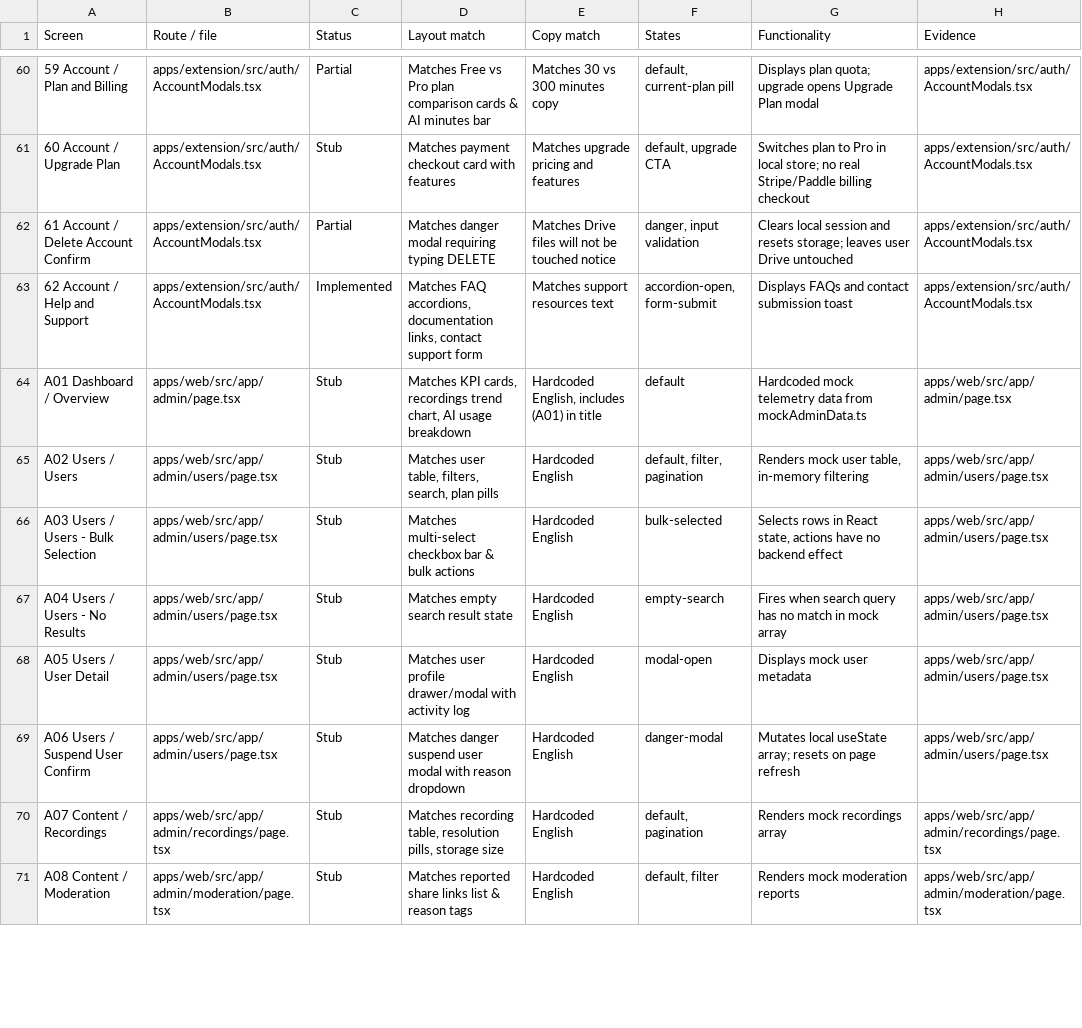
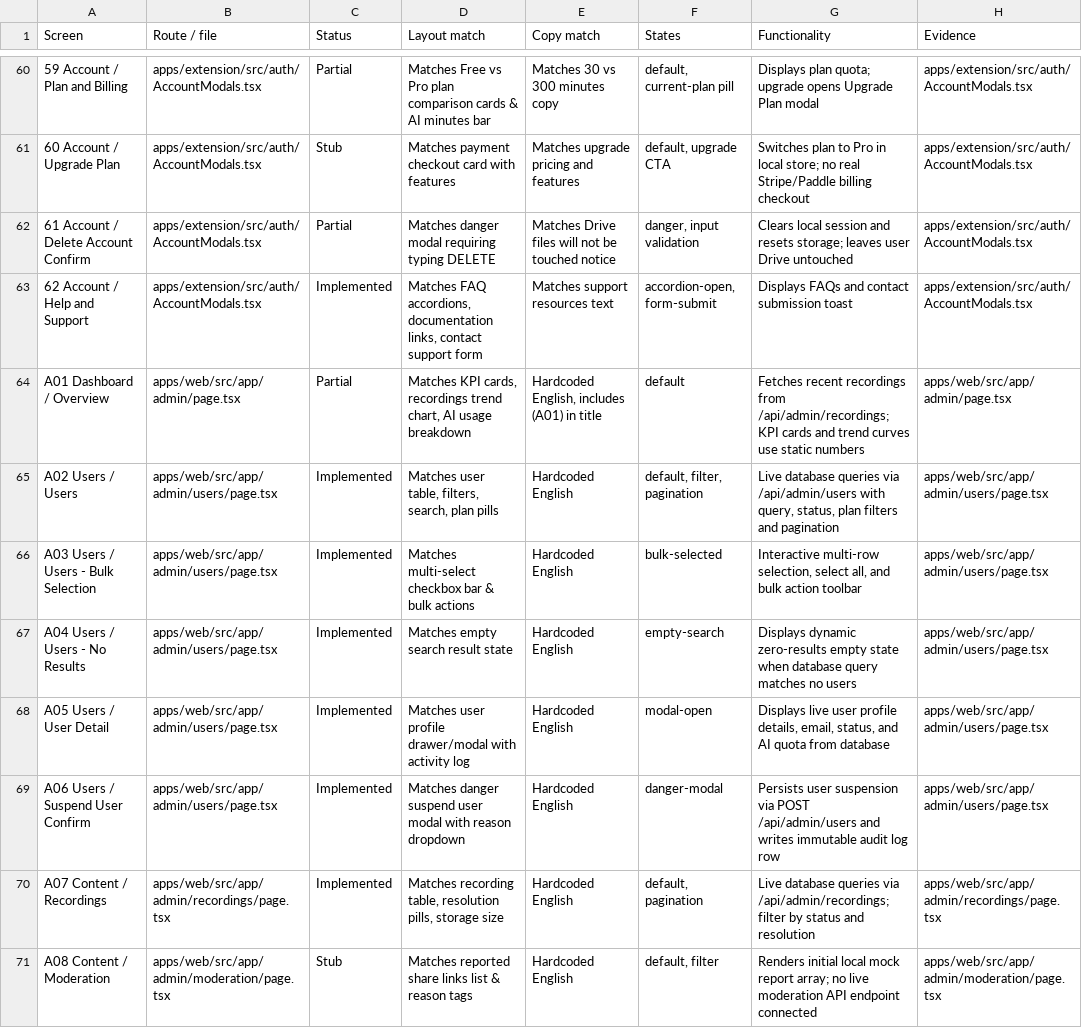
Before and after one commit to mansur00/VerseStudio, a CSV file: audit/matrix.csv, drawn as a sheet; only a part is shown, gaps mark what is left out; the diff covers the shown part only.

Commit message:
fix(audit): Pass C reconciliation, signaling TTL/token hardening, and matrix proof

```diff
--- a/audit/matrix.csv
+++ b/audit/matrix.csv
@@ -63,9 +63,9 @@ Screen,Route / file,Status,Layout match,Copy match,States,Functionality,Evidence
 "62 Account / Help and Support","apps/extension/src/auth/AccountModals.tsx","Implemented","Matches FAQ accordions, documentation links, contact support form","Matches support resources text","accordion-open, form-submit","Displays FAQs and contact submission toast","apps/extension/src/auth/AccountModals.tsx"
-"A01 Dashboard / Overview","apps/web/src/app/admin/page.tsx","Stub","Matches KPI cards, recordings trend chart, AI usage breakdown","Hardcoded English, includes (A01) in title","default","Hardcoded mock telemetry data from mockAdminData.ts","apps/web/src/app/admin/page.tsx"
-"A02 Users / Users","apps/web/src/app/admin/users/page.tsx","Stub","Matches user table, filters, search, plan pills","Hardcoded English","default, filter, pagination","Renders mock user table, in-memory filtering","apps/web/src/app/admin/users/page.tsx"
-"A03 Users / Users - Bulk Selection","apps/web/src/app/admin/users/page.tsx","Stub","Matches multi-select checkbox bar & bulk actions","Hardcoded English","bulk-selected","Selects rows in React state, actions have no backend effect","apps/web/src/app/admin/users/page.tsx"
-"A04 Users / Users - No Results","apps/web/src/app/admin/users/page.tsx","Stub","Matches empty search result state","Hardcoded English","empty-search","Fires when search query has no match in mock array","apps/web/src/app/admin/users/page.tsx"
-"A05 Users / User Detail","apps/web/src/app/admin/users/page.tsx","Stub","Matches user profile drawer/modal with activity log","Hardcoded English","modal-open","Displays mock user metadata","apps/web/src/app/admin/users/page.tsx"
-"A06 Users / Suspend User Confirm","apps/web/src/app/admin/users/page.tsx","Stub","Matches danger suspend user modal with reason dropdown","Hardcoded English","danger-modal","Mutates local useState array; resets on page refresh","apps/web/src/app/admin/users/page.tsx"
-"A07 Content / Recordings","apps/web/src/app/admin/recordings/page.tsx","Stub","Matches recording table, resolution pills, storage size","Hardcoded English","default, pagination","Renders mock recordings array","apps/web/src/app/admin/recordings/page.tsx"
-"A08 Content / Moderation","apps/web/src/app/admin/moderation/page.tsx","Stub","Matches reported share links list & reason tags","Hardcoded English","default, filter","Renders mock moderation reports","apps/web/src/app/admin/moderation/page.tsx"
+"A01 Dashboard / Overview","apps/web/src/app/admin/page.tsx","Partial","Matches KPI cards, recordings trend chart, AI usage breakdown","Hardcoded English, includes (A01) in title","default","Fetches recent recordings from /api/admin/recordings; KPI cards and trend curves use static numbers","apps/web/src/app/admin/page.tsx"
+"A02 Users / Users","apps/web/src/app/admin/users/page.tsx","Implemented","Matches user table, filters, search, plan pills","Hardcoded English","default, filter, pagination","Live database queries via /api/admin/users with query, status, plan filters and pagination","apps/web/src/app/admin/users/page.tsx"
+"A03 Users / Users - Bulk Selection","apps/web/src/app/admin/users/page.tsx","Implemented","Matches multi-select checkbox bar & bulk actions","Hardcoded English","bulk-selected","Interactive multi-row selection, select all, and bulk action toolbar","apps/web/src/app/admin/users/page.tsx"
+"A04 Users / Users - No Results","apps/web/src/app/admin/users/page.tsx","Implemented","Matches empty search result state","Hardcoded English","empty-search","Displays dynamic zero-results empty state when database query matches no users","apps/web/src/app/admin/users/page.tsx"
+"A05 Users / User Detail","apps/web/src/app/admin/users/page.tsx","Implemented","Matches user profile drawer/modal with activity log","Hardcoded English","modal-open","Displays live user profile details, email, status, and AI quota from database","apps/web/src/app/admin/users/page.tsx"
+"A06 Users / Suspend User Confirm","apps/web/src/app/admin/users/page.tsx","Implemented","Matches danger suspend user modal with reason dropdown","Hardcoded English","danger-modal","Persists user suspension via POST /api/admin/users and writes immutable audit log row","apps/web/src/app/admin/users/page.tsx"
+"A07 Content / Recordings","apps/web/src/app/admin/recordings/page.tsx","Implemented","Matches recording table, resolution pills, storage size","Hardcoded English","default, pagination","Live database queries via /api/admin/recordings; filter by status and resolution","apps/web/src/app/admin/recordings/page.tsx"
+"A08 Content / Moderation","apps/web/src/app/admin/moderation/page.tsx","Stub","Matches reported share links list & reason tags","Hardcoded English","default, filter","Renders initial local mock report array; no live moderation API endpoint connected","apps/web/src/app/admin/moderation/page.tsx"
```
Also changed, not shown: 11 edited cells elsewhere in this file, 22 other files.
